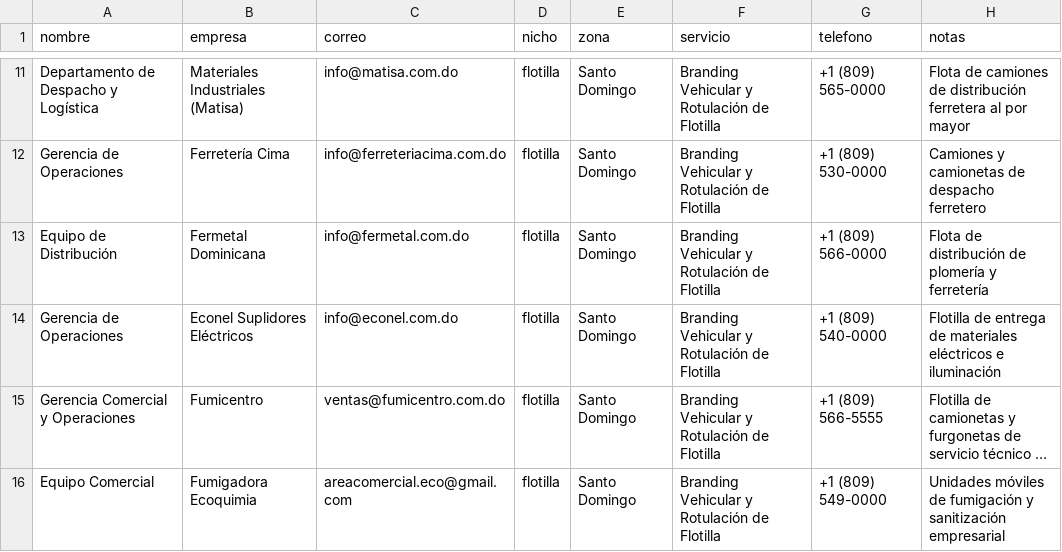
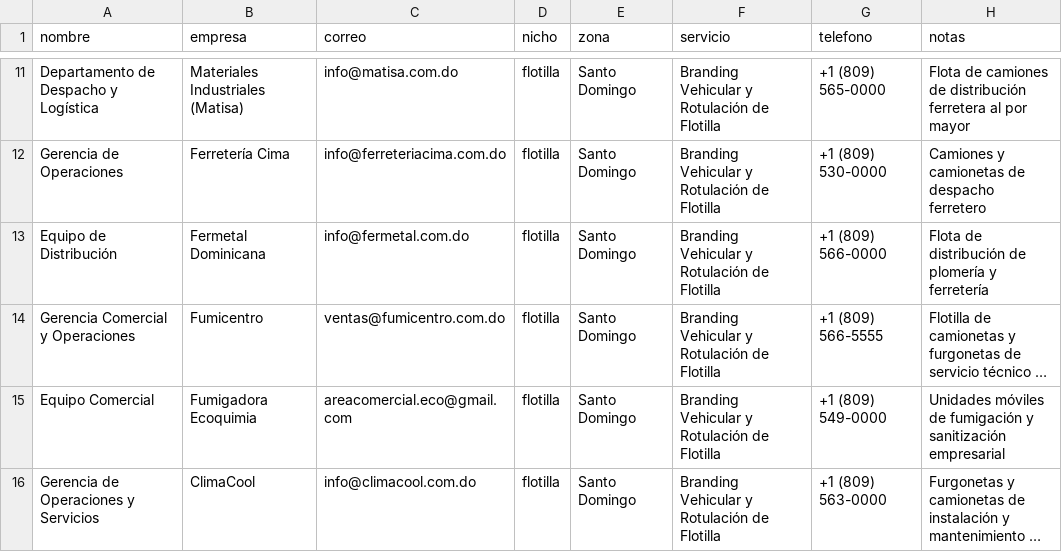
Before and after one commit to Wand3er/loscrafters-webpage, a CSV file: .agents/skills/loscrafters-email-marketing/scripts/prospectos_flotillas_rd.csv, drawn as a sheet; only a part is shown, gaps mark what is left out; the shorter side is filled out with more unchanged rows; long unchanged cells end in …; the diff names each change by its address in the sheet, - before the commit and + after, or states it on an @@ line.

Commit message:
fix(email): timeout IMAP/SMTP, reintento sin red y depuración de rebotes

```diff
--- a/.agents/skills/loscrafters-email-marketing/scripts/prospectos_flotillas_rd.csv
+++ b/.agents/skills/loscrafters-email-marketing/scripts/prospectos_flotillas_rd.csv
-row 14: Gerencia de Operaciones | Econel Suplidores Eléctricos | info@econel.com.do | flotilla | Santo Domingo | Branding Vehicular y Rotulación de Flotilla | +1 (809) 540-0000 | Flotilla de entrega de materiales eléctricos e iluminación
```
Also changed, not shown: .agents/skills/loscrafters-email-marketing/scripts/prospectos_lote2_rd.csv, 2 other files.
